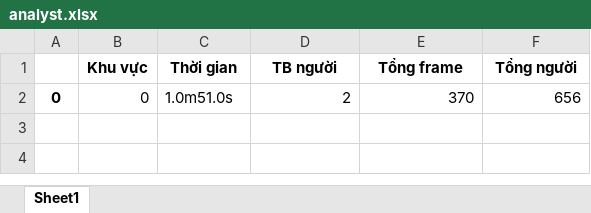
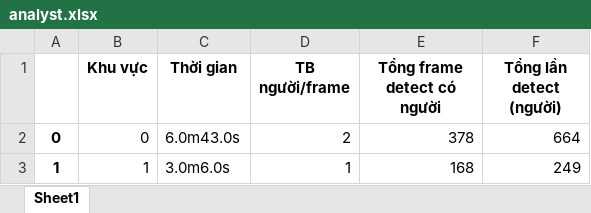
Before and after one commit to TriThuc2321/store-heatmap-analysis, an Excel workbook: Statistic/analyst.xlsx, sheet Sheet1, drawn as a sheet; values as stored, in another font and other column widths than the file's, no borders; the diff names each change by its address in the sheet, - before the commit and + after, or states it on an @@ line.

```diff
--- a/Statistic/analyst.xlsx (sheet Sheet1)
+++ b/Statistic/analyst.xlsx (sheet Sheet1)
-D1: TB người
+D1: TB người/frame
-E1: Tổng frame
+E1: Tổng frame detect có người
-F1: Tổng người
+F1: Tổng lần detect (người)
-C2 (Thời gian): 1.0m51.0s
+C2 (Thời gian): 6.0m43.0s
-E2 (Tổng frame detect có người): 370
+E2 (Tổng frame detect có người): 378
-F2 (Tổng lần detect (người)): 656
+F2 (Tổng lần detect (người)): 664
+row 3: 1 | 1 | 3.0m6.0s | 1 | 168 | 249
```
Also changed, not shown: 3 other files.
